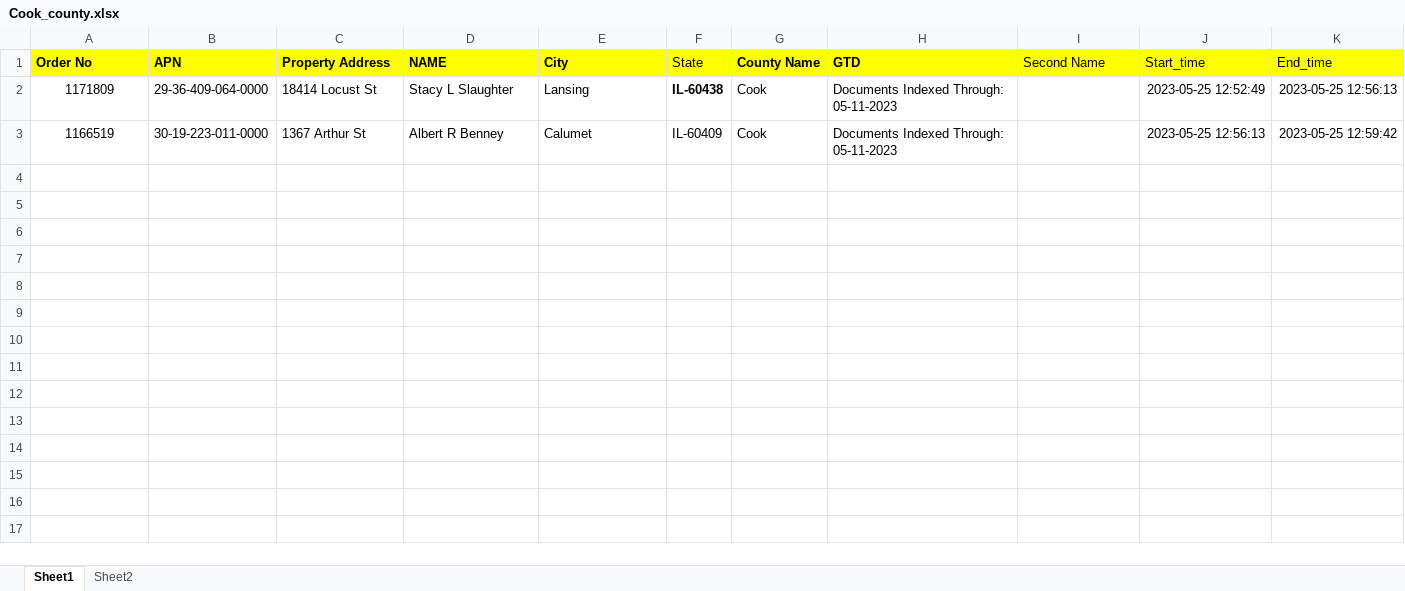
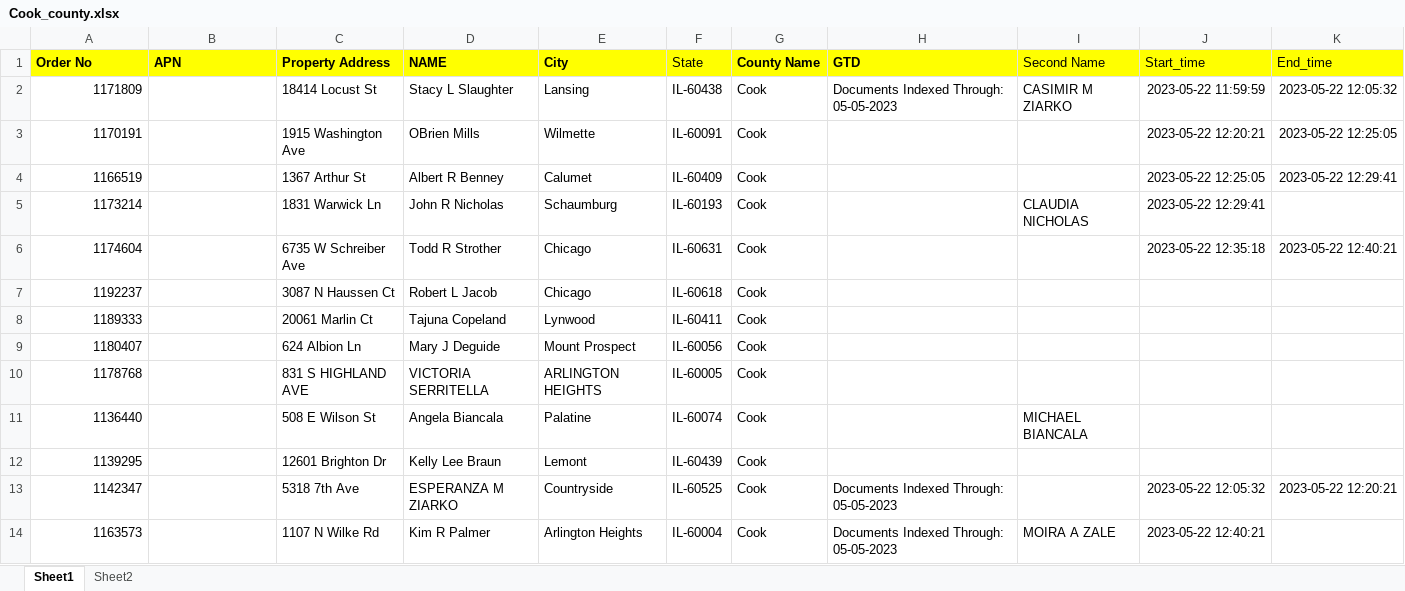
Before and after one commit to SachinGuru123/Netrofile, an Excel workbook: Input/Cook_county.xlsx, sheet Sheet1, drawn as a sheet; values as stored, in another font and other column widths than the file's, no borders; addresses are those after the commit; the diff names each change by its address in the sheet, - before the commit and + after, or states it on an @@ line.

```diff
--- a/Input/Cook_county.xlsx (sheet Sheet1)
+++ b/Input/Cook_county.xlsx (sheet Sheet1)
-A2 alignment: center
+A2 alignment: right
-B2 (APN): 29-36-409-064-0000
+B2 (APN): (empty)
-F2 bold: on
+F2 bold: off
-H2 (GTD): Documents Indexed Through: 05-11-2023
+H2 (GTD): Documents Indexed Through: 05-05-2023
-I2 (Second Name): (empty)
+I2 (Second Name): CASIMIR M ZIARKO
-J2 (Start_time): 2023-05-25 12:52:49
+J2 (Start_time): 2023-05-22 11:59:59
-K2 (End_time): 2023-05-25 12:56:13
+K2 (End_time): 2023-05-22 12:05:32
+row 3: 1170191 |  | 1915 Washington Ave | OBrien Mills | Wilmette | IL-60091 | Cook |  |  | 2023-05-22 12:20:21 | 2023-05-22 12:25:05
-A4 alignment: center
+A4 alignment: right
-B4 (APN): 30-19-223-011-0000
+B4 (APN): (empty)
-H4 (GTD): Documents Indexed Through: 05-11-2023
+H4 (GTD): (empty)
-J4 (Start_time): 2023-05-25 12:56:13
+J4 (Start_time): 2023-05-22 12:25:05
-K4 (End_time): 2023-05-25 12:59:42
+K4 (End_time): 2023-05-22 12:29:41
+row 5: 1173214 |  | 1831 Warwick Ln | John R Nicholas | Schaumburg | IL-60193 | Cook |  | CLAUDIA NICHOLAS | 2023-05-22 12:29:41
+row 6: 1174604 |  | 6735 W Schreiber Ave | Todd R Strother | Chicago | IL-60631 | Cook |  |  | 2023-05-22 12:35:18 | 2023-05-22 12:40:21
+row 7: 1192237 |  | 3087 N Haussen Ct | Robert L Jacob | Chicago | IL-60618 | Cook
+row 8: 1189333 |  | 20061 Marlin Ct | Tajuna Copeland | Lynwood | IL-60411 | Cook
+row 9: 1180407 |  | 624 Albion Ln | Mary J Deguide | Mount Prospect | IL-60056 | Cook
+row 10: 1178768 |  | 831 S HIGHLAND AVE | VICTORIA SERRITELLA | ARLINGTON HEIGHTS | IL-60005 | Cook
+row 11: 1136440 |  | 508 E Wilson St | Angela Biancala | Palatine | IL-60074 | Cook |  | MICHAEL BIANCALA
+row 12: 1139295 |  | 12601 Brighton Dr | Kelly Lee Braun | Lemont | IL-60439 | Cook
+row 13: 1142347 |  | 5318 7th Ave | ESPERANZA M ZIARKO | Countryside | IL-60525 | Cook | Documents Indexed Through: 05-05-2023 |  | 2023-05-22 12:05:32 | 2023-05-22 12:20:21
+row 14: 1163573 |  | 1107 N Wilke Rd | Kim R Palmer | Arlington Heights | IL-60004 | Cook | Documents Indexed Through: 05-05-2023 | MOIRA A ZALE | 2023-05-22 12:40:21
```
Also changed, not shown: 2 other files.
